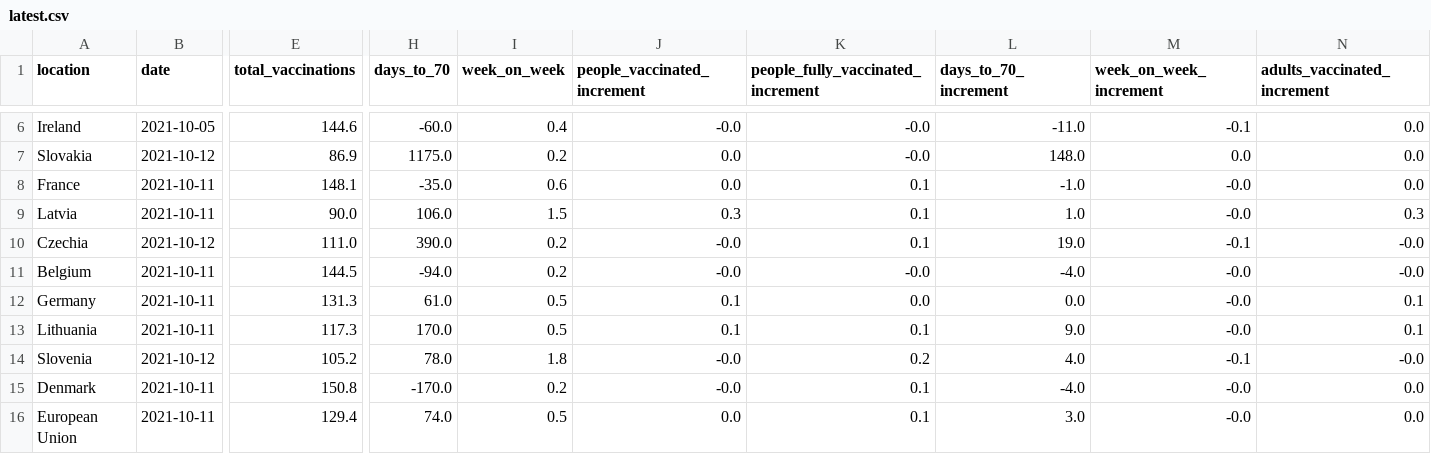
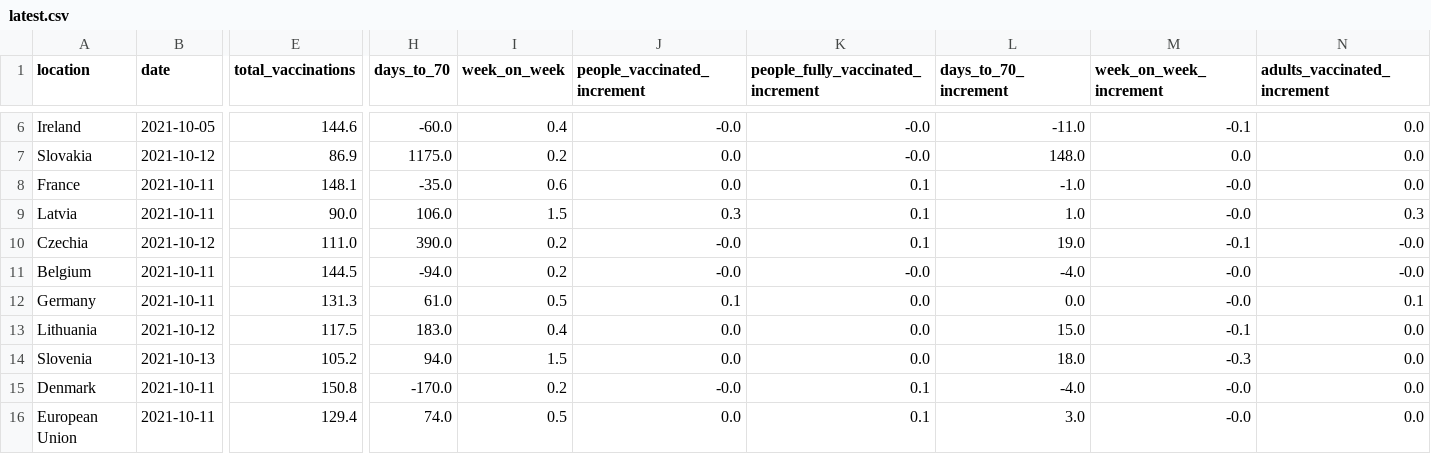
Before and after one commit to blasf1/covid_vaccine_progress_bot, a CSV file: latest.csv, drawn as a sheet; only a part is shown, gaps mark what is left out; the diff covers the shown part only; the diff names each change by its address in the sheet, - before the commit and + after, or states it on an @@ line.

Commit message:
[BOT] Update data and sources for website

```diff
--- a/latest.csv
+++ b/latest.csv
-B13 (date): 2021-10-11
+B13 (date): 2021-10-12
-E13 (total_vaccinations): 117.3
+E13 (total_vaccinations): 117.5
-H13 (days_to_70): 170.0
+H13 (days_to_70): 183.0
-I13 (week_on_week): 0.5
+I13 (week_on_week): 0.4
-J13 (people_vaccinated_increment): 0.1
+J13 (people_vaccinated_increment): 0.0
-K13: 0.1
+K13: 0.0
-L13 (days_to_70_increment): 9.0
+L13 (days_to_70_increment): 15.0
-M13 (week_on_week_increment): -0.0
+M13 (week_on_week_increment): -0.1
-N13 (adults_vaccinated_increment): 0.1
+N13 (adults_vaccinated_increment): 0.0
-B14 (date): 2021-10-12
+B14 (date): 2021-10-13
-H14 (days_to_70): 78.0
+H14 (days_to_70): 94.0
-I14 (week_on_week): 1.8
+I14 (week_on_week): 1.5
-J14 (people_vaccinated_increment): -0.0
+J14 (people_vaccinated_increment): 0.0
-K14: 0.2
+K14: 0.0
-L14 (days_to_70_increment): 4.0
+L14 (days_to_70_increment): 18.0
-M14 (week_on_week_increment): -0.1
+M14 (week_on_week_increment): -0.3
-N14 (adults_vaccinated_increment): -0.0
+N14 (adults_vaccinated_increment): 0.0
```
Also changed, not shown: 5 edited cells elsewhere in this file, output/EuropeanUnion.csv, 2 other files.
